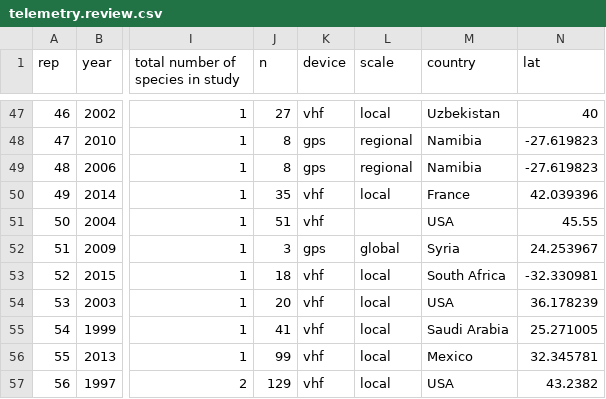
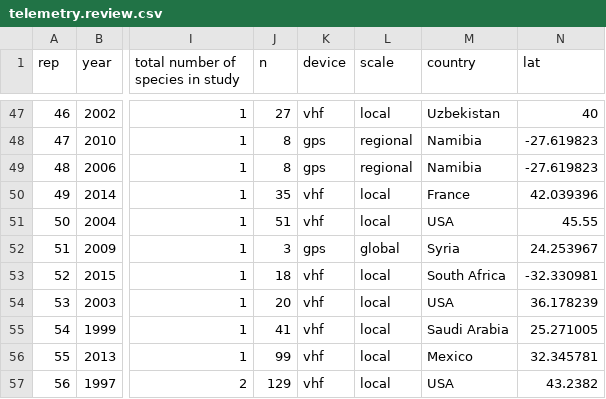
Before and after one commit to cjlortie/telemetry.review, a CSV file: data/telemetry.review.csv, drawn as a sheet; only a part is shown, gaps mark what is left out; the diff names each change by its address in the sheet, - before the commit and + after, or states it on an @@ line.

```diff
--- a/data/telemetry.review.csv
+++ b/data/telemetry.review.csv
-L51 (scale): (empty)
+L51 (scale): local
```
Also changed, not shown: data/telemetry.review.revised.csv, 11 other files.
